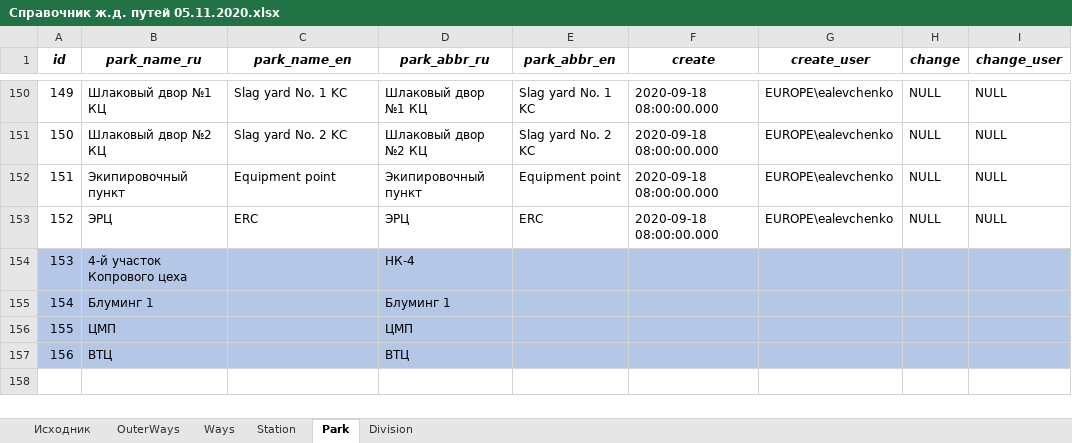
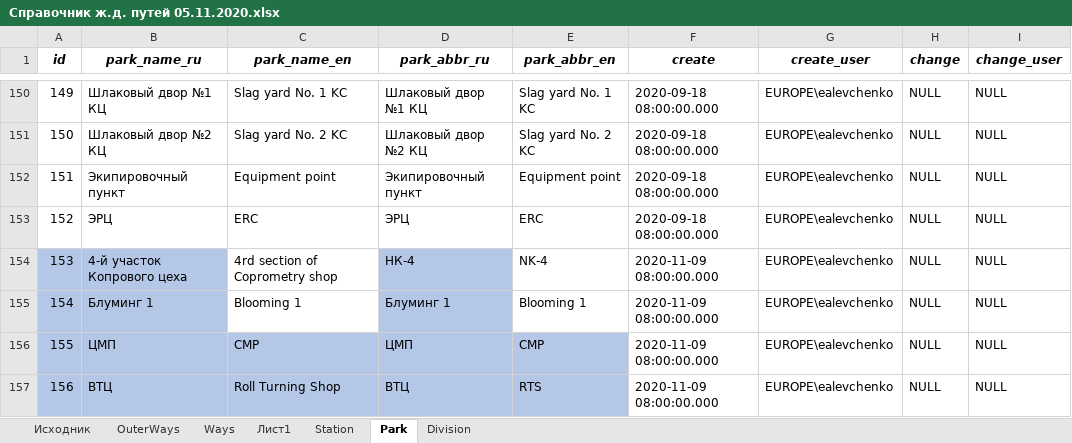
Before and after one commit to ealevchenko/IDS-RailWay, an Excel workbook: Documents/Directory/Справочник ж.д. путей 05.11.2020.xlsx, sheet Park, drawn as a sheet; only a part is shown, gaps mark what is left out; values as stored, in another font and other column widths than the file's, no borders; the diff names each change by its address in the sheet, - before the commit and + after, or states it on an @@ line.

```diff
--- a/Documents/Directory/Справочник ж.д. путей 05.11.2020.xlsx (sheet Park)
+++ b/Documents/Directory/Справочник ж.д. путей 05.11.2020.xlsx (sheet Park)
+sheet tab: Лист1
-C154 (park_name_en): (empty)
+C154 (park_name_en): 4rd section of Coprometry shop
-C154:C155 fill: #B4C7E7
+C154:C155 fill: none
-E154 (park_abbr_en): (empty)
+E154 (park_abbr_en): NK-4
-E154:I155 fill: #B4C7E7
+E154:I155 fill: none
-F154:F157 (create): (empty)
+F154:F157 (create): 2020-11-09 08:00:00.000
-G154:G157 (create_user): (empty)
+G154:G157 (create_user): EUROPE\ealevchenko
-H154:H157 (change): (empty)
+H154:H157 (change): NULL
-I154:I157 (change_user): (empty)
+I154:I157 (change_user): NULL
-C155 (park_name_en): (empty)
+C155 (park_name_en): Blooming 1
-E155 (park_abbr_en): (empty)
+E155 (park_abbr_en): Blooming 1
-C156 (park_name_en): (empty)
+C156 (park_name_en): CMP
-E156 (park_abbr_en): (empty)
+E156 (park_abbr_en): CMP
-F156:I157 fill: #B4C7E7
+F156:I157 fill: none
-C157 (park_name_en): (empty)
+C157 (park_name_en): Roll Turning Shop
-E157 (park_abbr_en): (empty)
+E157 (park_abbr_en): RTS
```
Also changed, not shown: sheet Ways, sheet Division, 6 other files.
